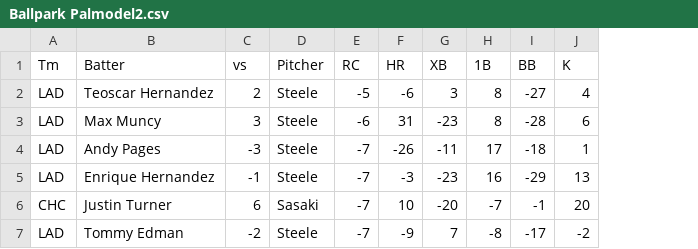
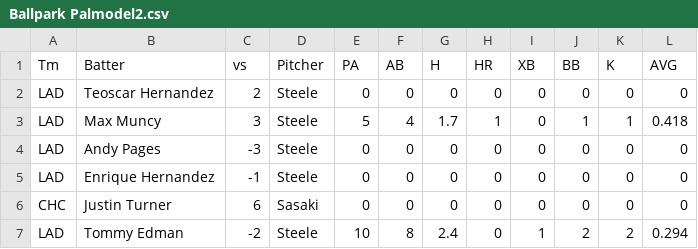
Before and after one commit to a1faded/a1picks-hits-bot, a CSV file: Ballpark Palmodel2.csv, drawn as a sheet; only a part is shown; removed rows and columns are numbered as before the commit, all else as after; the diff covers the shown part only; the diff names each change by its address in the sheet, - before the commit and + after, or states it on an @@ line.

Commit message:
Add files via upload

```diff
--- a/Ballpark Palmodel2.csv
+++ b/Ballpark Palmodel2.csv
-column E (RC), rows 2-7: -5 | -6 | -7 | -7 | -7 | -7
+column E (PA), rows 2-7: 0 | 5 | 0 | 0 | 0 | 10
+column F (AB), rows 2-7: 0 | 4 | 0 | 0 | 0 | 8
+column G (H), rows 2-7: 0 | 1.7 | 0 | 0 | 0 | 2.4
-column H (1B), rows 2-7: 8 | 8 | 17 | 16 | -7 | -8
+column L (AVG), rows 2-7: 0 | 0.418 | 0 | 0 | 0 | 0.294
-H2 (HR): -6
+H2 (HR): 0
-I2 (XB): 3
+I2 (XB): 0
-J2 (BB): -27
+J2 (BB): 0
-K2 (K): 4
+K2 (K): 0
-H3 (HR): 31
+H3 (HR): 1
-I3 (XB): -23
+I3 (XB): 0
-J3 (BB): -28
+J3 (BB): 1
-K3 (K): 6
+K3 (K): 1
-H4 (HR): -26
+H4 (HR): 0
-I4 (XB): -11
+I4 (XB): 0
-J4 (BB): -18
+J4 (BB): 0
-K4 (K): 1
+K4 (K): 0
-H5 (HR): -3
+H5 (HR): 0
-I5 (XB): -23
+I5 (XB): 0
-J5 (BB): -29
+J5 (BB): 0
-K5 (K): 13
+K5 (K): 0
-H6 (HR): 10
+H6 (HR): 0
-I6 (XB): -20
+I6 (XB): 0
-J6 (BB): -1
+J6 (BB): 0
-K6 (K): 20
+K6 (K): 0
-H7 (HR): -9
+H7 (HR): 0
-I7 (XB): 7
+I7 (XB): 1
-J7 (BB): -17
+J7 (BB): 2
-K7 (K): -2
+K7 (K): 2
```
Also changed, not shown: 87 edited cells elsewhere in this file.
